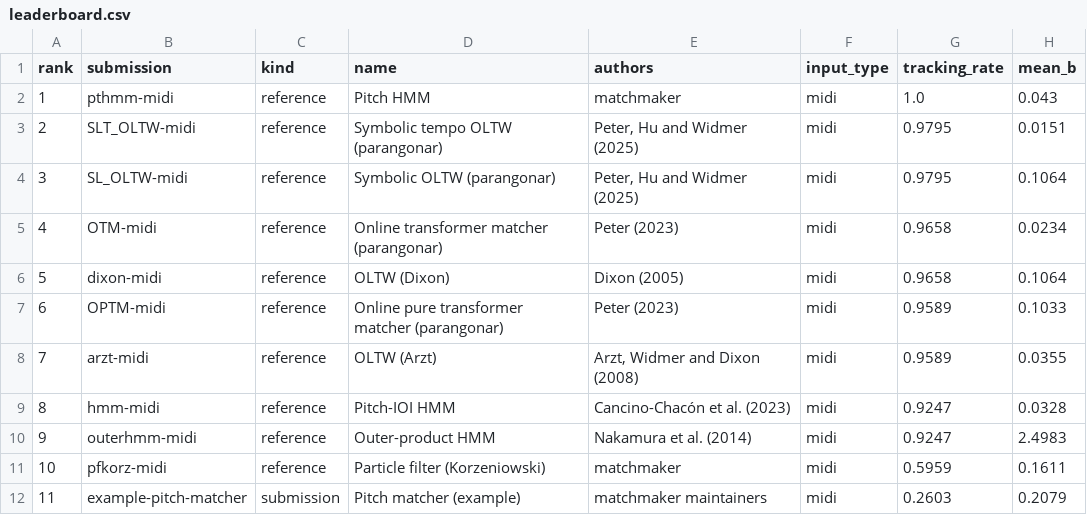
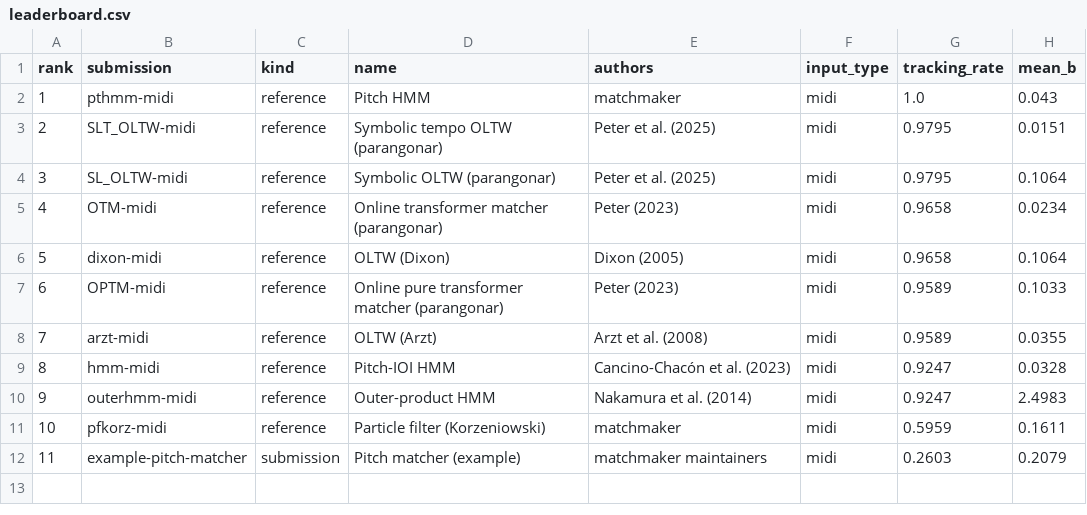
Before and after one commit to pymatchmaker/matchmaker_benchmark, a CSV file: results/archive/ek1-f76b5839a23c/leaderboard.csv, drawn as a sheet; only a part is shown; the diff names each change by its address in the sheet, - before the commit and + after, or states it on an @@ line.

```diff
--- a/results/archive/ek1-f76b5839a23c/leaderboard.csv
+++ b/results/archive/ek1-f76b5839a23c/leaderboard.csv
-E3:E4 (authors): Peter, Hu and Widmer (2025)
+E3:E4 (authors): Peter et al. (2025)
-E8 (authors): Arzt, Widmer and Dixon (2008)
+E8 (authors): Arzt et al. (2008)
```
Also changed, not shown: results/archive/ek1-8cd7cf08d773/leaderboard.csv, results/leaderboard-asap.csv, 15 other files.
